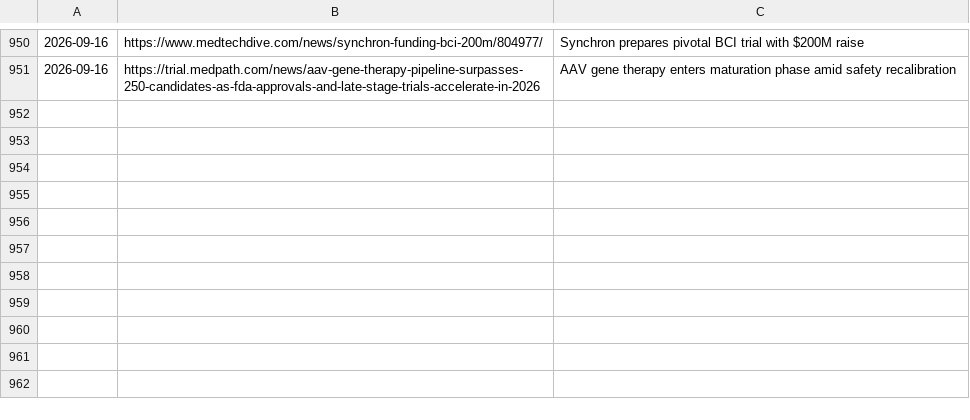
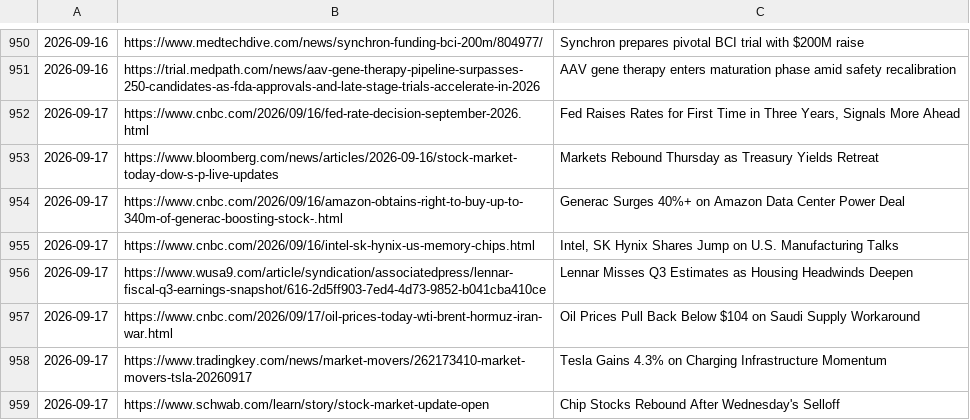
Before and after one commit to anshvidyarthi/custom-morning-digests, a TSV file: .covered-urls.tsv, drawn as a sheet; only a part is shown, gaps mark what is left out.

```diff
--- a/.covered-urls.tsv
+++ b/.covered-urls.tsv
@@ -951 +951,9 @@
 2026-09-16	https://trial.medpath.com/news/aav-gene-therapy-pipeline-surpasses-250-candidates-as-fda-approvals-and-late-stage-trials-accelerate-in-2026	AAV gene therapy enters maturation phase amid safety recalibration
+2026-09-17	https://www.cnbc.com/2026/09/16/fed-rate-decision-september-2026.html	Fed Raises Rates for First Time in Three Years, Signals More Ahead
+2026-09-17	https://www.bloomberg.com/news/articles/2026-09-16/stock-market-today-dow-s-p-live-updates	Markets Rebound Thursday as Treasury Yields Retreat
+2026-09-17	https://www.cnbc.com/2026/09/16/amazon-obtains-right-to-buy-up-to-340m-of-generac-boosting-stock-.html	Generac Surges 40%+ on Amazon Data Center Power Deal
+2026-09-17	https://www.cnbc.com/2026/09/16/intel-sk-hynix-us-memory-chips.html	Intel, SK Hynix Shares Jump on U.S. Manufacturing Talks
+2026-09-17	https://www.wusa9.com/article/syndication/associatedpress/lennar-fiscal-q3-earnings-snapshot/616-2d5ff903-7ed4-4d73-9852-b041cba410ce	Lennar Misses Q3 Estimates as Housing Headwinds Deepen
+2026-09-17	https://www.cnbc.com/2026/09/17/oil-prices-today-wti-brent-hormuz-iran-war.html	Oil Prices Pull Back Below $104 on Saudi Supply Workaround
+2026-09-17	https://www.tradingkey.com/news/market-movers/262173410-market-movers-tsla-20260917	Tesla Gains 4.3% on Charging Infrastructure Momentum
+2026-09-17	https://www.schwab.com/learn/story/stock-market-update-open	Chip Stocks Rebound After Wednesday's Selloff
```
Also changed, not shown: 1 other file.
